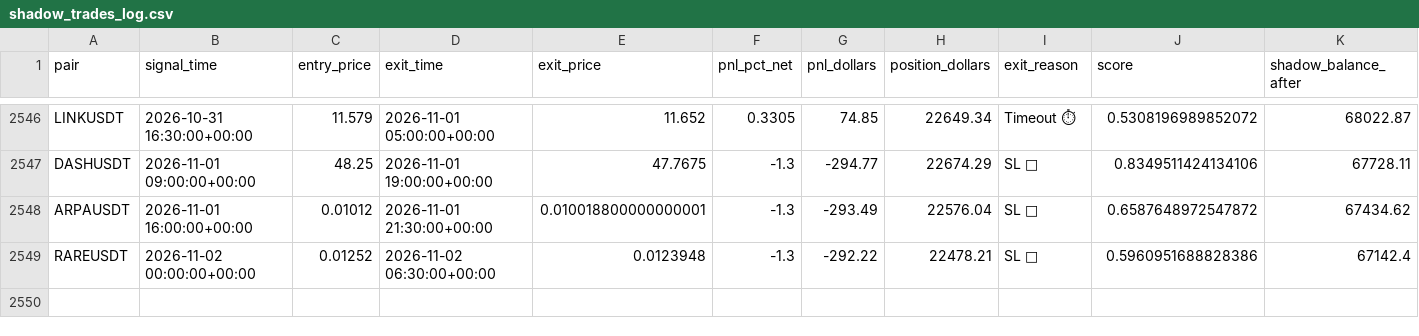
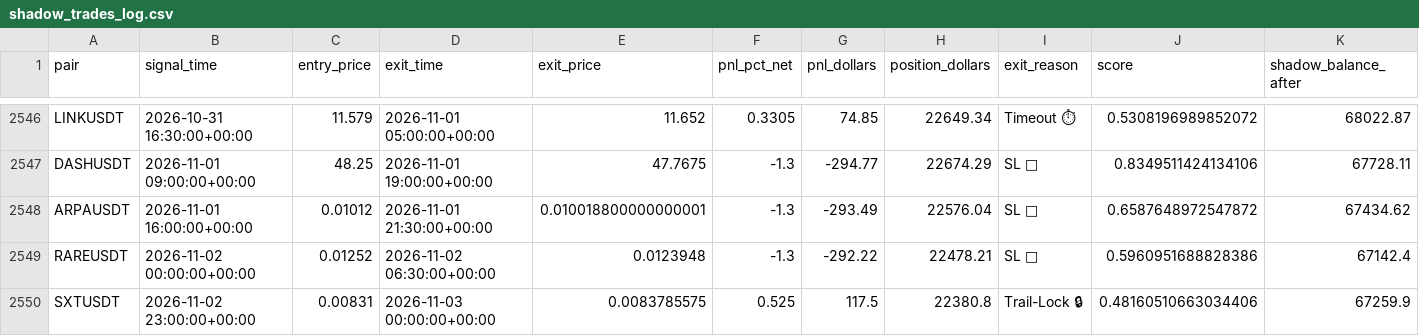
Before and after one commit to tlal1000666-ux/wurfect, a CSV file: shadow_trades_log.csv, drawn as a sheet; only a part is shown, gaps mark what is left out; the diff names each change by its address in the sheet, - before the commit and + after, or states it on an @@ line.

```diff
--- a/shadow_trades_log.csv
+++ b/shadow_trades_log.csv
+row 2550: SXTUSDT | 2026-11-02 23:00:00+00:00 | 0.00831 | 2026-11-03 00:00:00+00:00 | 0.0083785575 | 0.525 | 117.5 | 22380.8 | Trail-Lock 🔒 | 0.48160510663034406 | 67259.9
```
Also changed, not shown: trades_log.csv, 1 other file.
